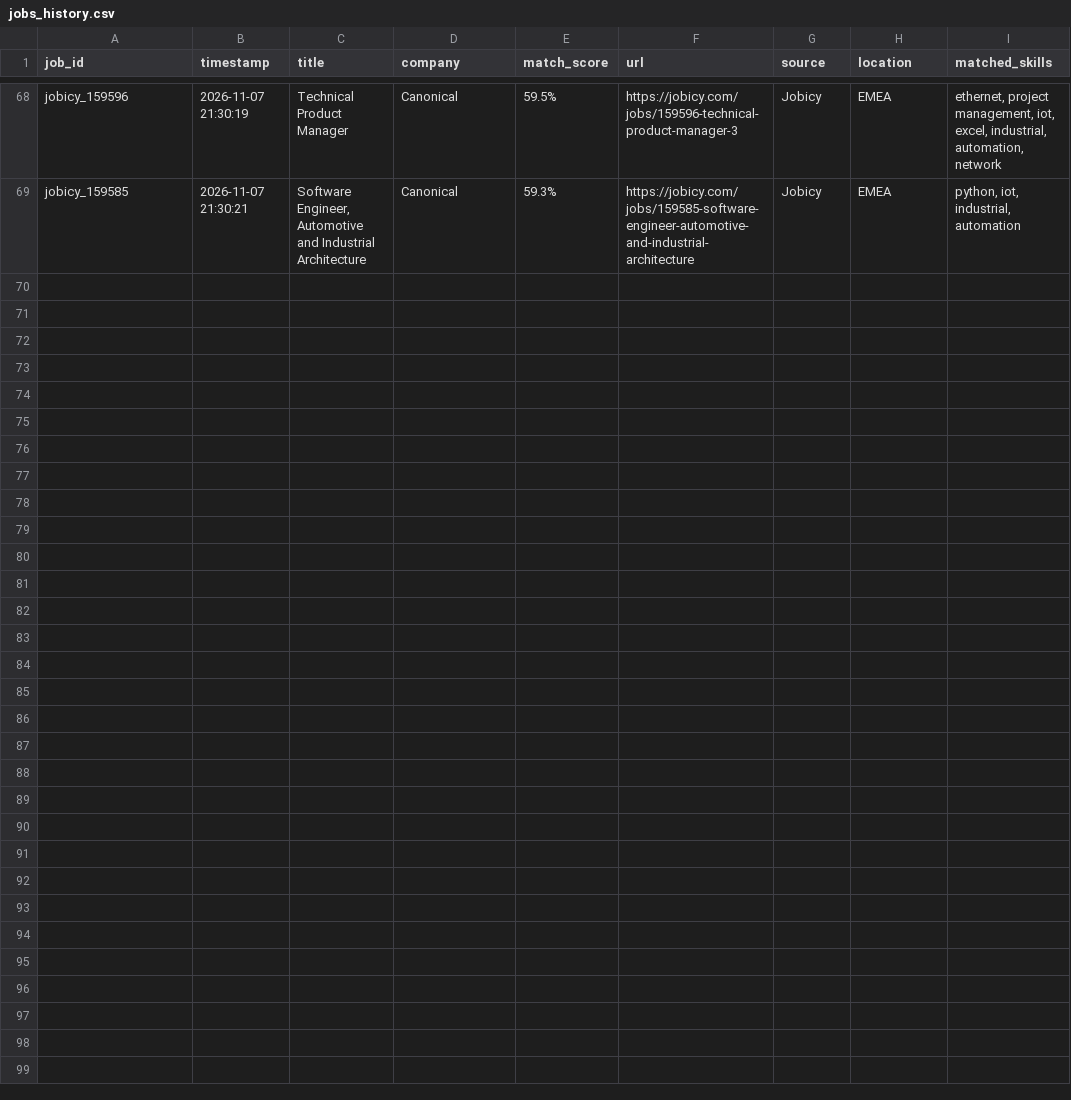
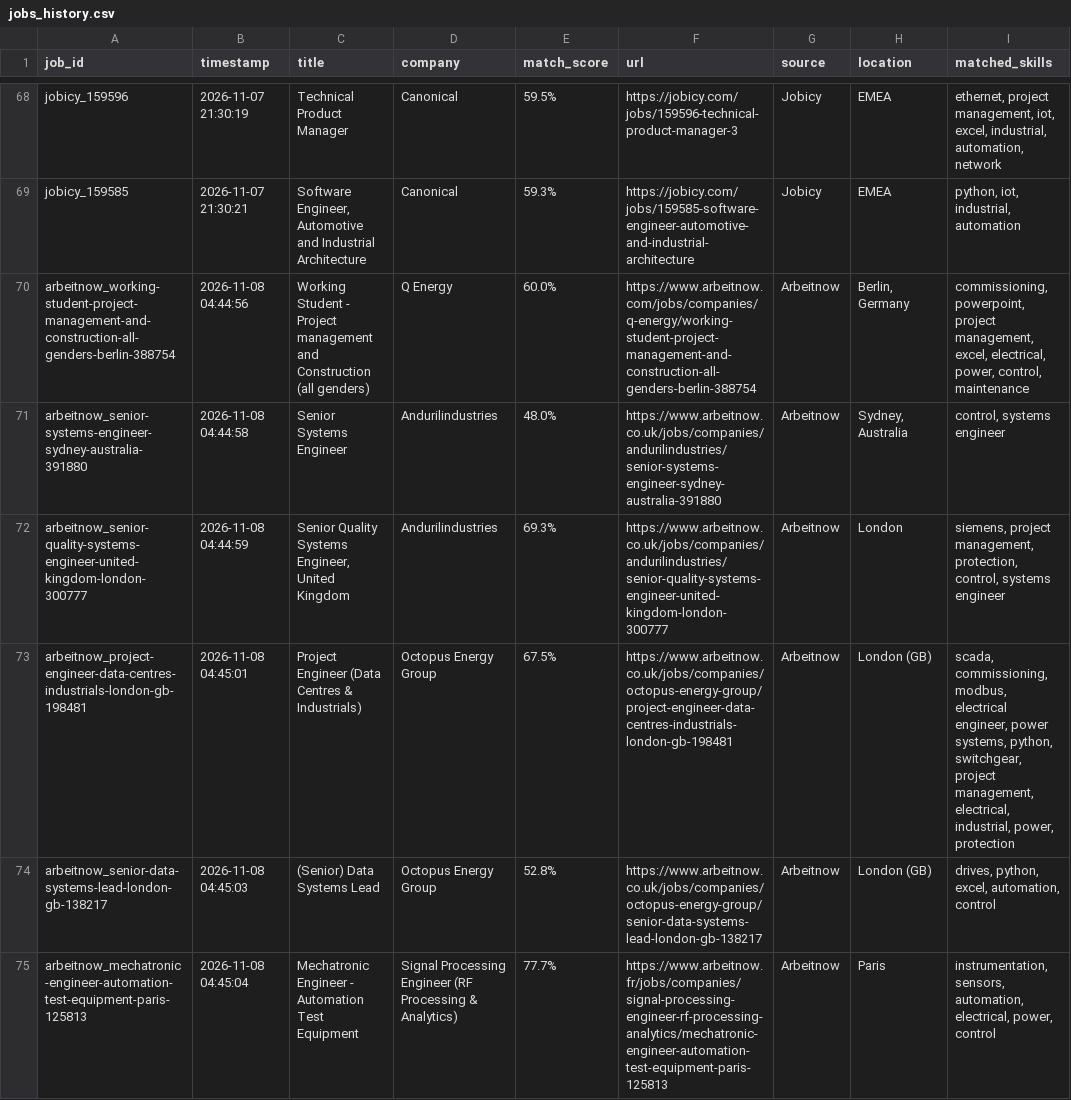
Before and after one commit to mohammadalishariatzade-sys/JobFinder, a CSV file: jobs_history.csv, drawn as a sheet; only a part is shown, gaps mark what is left out; the diff names each change by its address in the sheet, - before the commit and + after, or states it on an @@ line.

```diff
--- a/jobs_history.csv
+++ b/jobs_history.csv
+row 70: arbeitnow_working-student-project-management-and-construction-all-genders-berlin-388754 | 2026-11-08 04:44:56 | Working Student - Project management and Construction (all genders) | Q Energy | 60.0% | https://www.arbeitnow.com/jobs/companies/q-energy/working-student-project-management-and-construction-all-genders-berlin-388754 | Arbeitnow | Berlin, Germany | commissioning, powerpoint, project management, excel, electrical, power, control, maintenance
+row 71: arbeitnow_senior-systems-engineer-sydney-australia-391880 | 2026-11-08 04:44:58 | Senior Systems Engineer | Andurilindustries | 48.0% | https://www.arbeitnow.co.uk/jobs/companies/andurilindustries/senior-systems-engineer-sydney-australia-391880 | Arbeitnow | Sydney, Australia | control, systems engineer
+row 72: arbeitnow_senior-quality-systems-engineer-united-kingdom-london-300777 | 2026-11-08 04:44:59 | Senior Quality Systems Engineer, United Kingdom | Andurilindustries | 69.3% | https://www.arbeitnow.co.uk/jobs/companies/andurilindustries/senior-quality-systems-engineer-united-kingdom-london-300777 | Arbeitnow | London | siemens, project management, protection, control, systems engineer
+row 73: arbeitnow_project-engineer-data-centres-industrials-london-gb-198481 | 2026-11-08 04:45:01 | Project Engineer (Data Centres & Industrials) | Octopus Energy Group | 67.5% | https://www.arbeitnow.co.uk/jobs/companies/octopus-energy-group/project-engineer-data-centres-industrials-london-gb-198481 | Arbeitnow | London (GB) | scada, commissioning, modbus, electrical engineer, power systems, python, switchgear, project management, electrical, industrial, power, protection
+row 74: arbeitnow_senior-data-systems-lead-london-gb-138217 | 2026-11-08 04:45:03 | (Senior) Data Systems Lead | Octopus Energy Group | 52.8% | https://www.arbeitnow.co.uk/jobs/companies/octopus-energy-group/senior-data-systems-lead-london-gb-138217 | Arbeitnow | London (GB) | drives, python, excel, automation, control
+row 75: arbeitnow_mechatronic-engineer-automation-test-equipment-paris-125813 | 2026-11-08 04:45:04 | Mechatronic Engineer - Automation Test Equipment | Signal Processing Engineer (RF Processing & Analytics) | 77.7% | https://www.arbeitnow.fr/jobs/companies/signal-processing-engineer-rf-processing-analytics/mechatronic-engineer-automation-test-equipment-paris-125813 | Arbeitnow | Paris | instrumentation, sensors, automation, electrical, power, control
```
